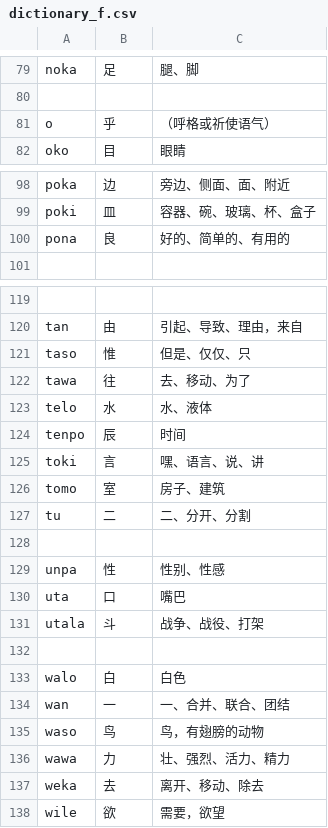
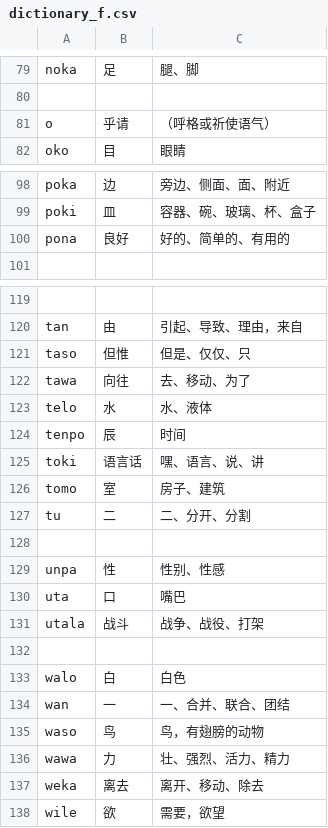
Before and after one commit to MauritiusChief/toki_ante, a CSV file: dictionary_f.csv, drawn as a sheet; only a part is shown, gaps mark what is left out; the diff covers the shown part only; the diff names each change by its address in the sheet, - before the commit and + after, or states it on an @@ line.

```diff
--- a/dictionary_f.csv
+++ b/dictionary_f.csv
-B81: 乎
+B81: 乎请
-B100: 良
+B100: 良好
-B121: 惟
+B121: 但惟
-B122: 往
+B122: 向往
-B125: 言
+B125: 语言话
-B131: 斗
+B131: 战斗
-B137: 去
+B137: 离去
```
Also changed, not shown: 25 edited cells elsewhere in this file, 2 other files.
